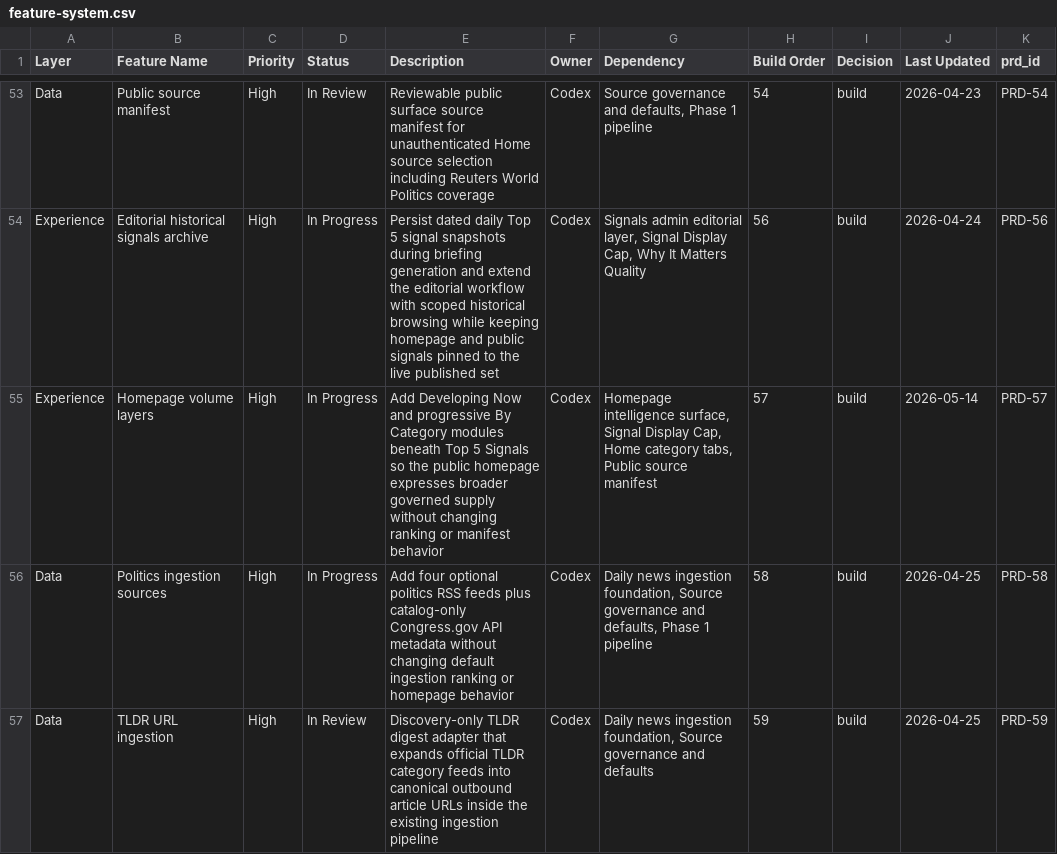
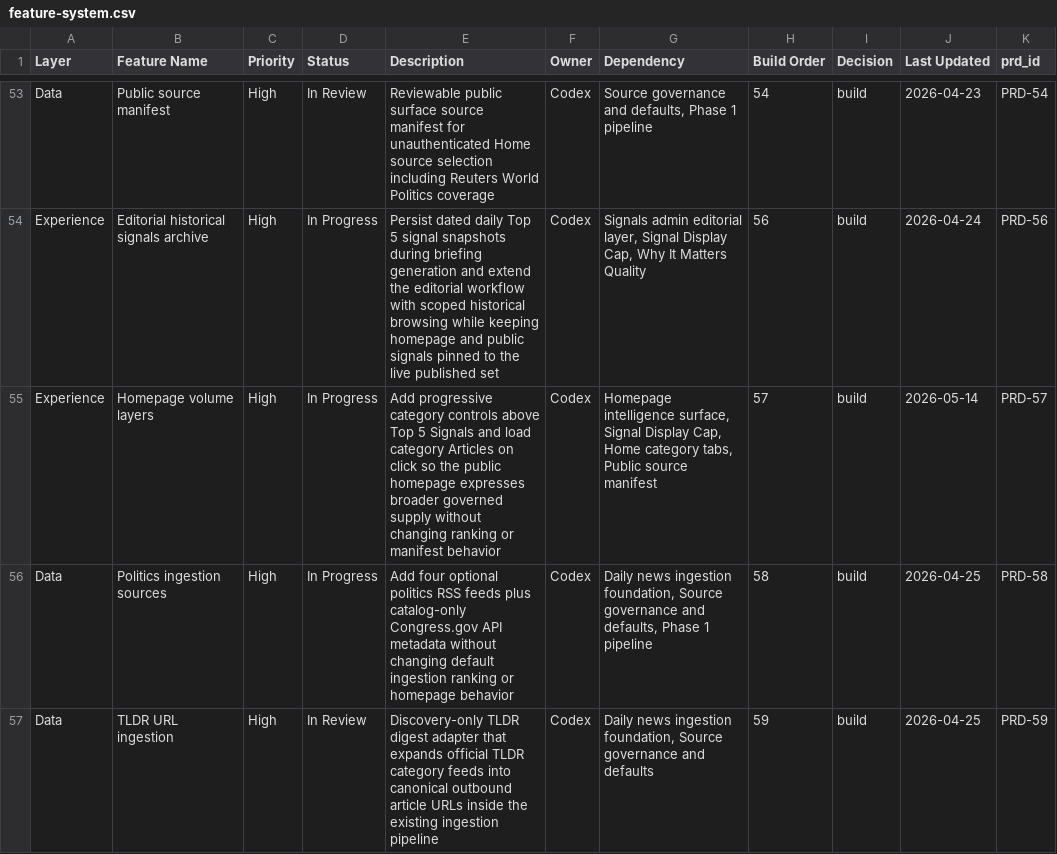
Before and after one commit to brandonma25/bootupnews, a CSV file: docs/product/feature-system.csv, drawn as a sheet; only a part is shown, gaps mark what is left out; the diff names each change by its address in the sheet, - before the commit and + after, or states it on an @@ line.

Commit message:
fix: tighten homepage initial load path

```diff
--- a/docs/product/feature-system.csv
+++ b/docs/product/feature-system.csv
-E55 (Description): Add Developing Now and progressive By Category modules beneath Top 5 Signals so the…
+E55 (Description): Add progressive category controls above Top 5 Signals and load category Articles on click so the…
```
Also changed, not shown: 16 other files.
